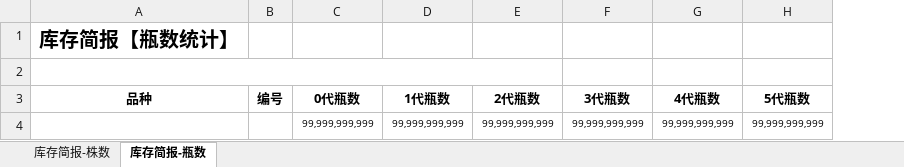
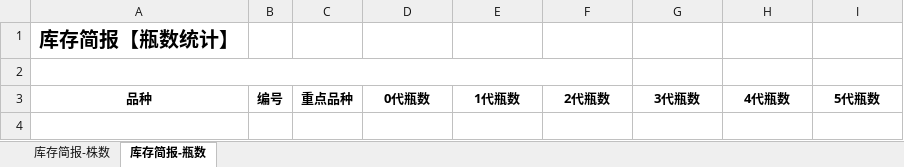
Before and after one commit to johnhollon/ptcmis, an Excel workbook: ptcmis-server/src/main/resources/excel-templates/template-stat-inventory-simple.xlsx, sheet 库存简报-瓶数, drawn as a sheet; values as stored, in another font and other column widths than the file's, no borders; removed rows and columns are numbered as before the commit, all else as after; the diff names each change by its address in the sheet, - before the commit and + after, or states it on an @@ line.

Commit message:
1、库存简报统计结果和导出表格增加“重点品种”列 2、库存简报、统计等统计查询模块，更改统计条件 品种编号 自带过滤功能。

```diff
--- a/ptcmis-server/src/main/resources/excel-templates/template-stat-inventory-simple.xlsx (sheet 库存简报-瓶数)
+++ b/ptcmis-server/src/main/resources/excel-templates/template-stat-inventory-simple.xlsx (sheet 库存简报-瓶数)
+column C, row 3: 重点品种
-row 4:  |  | 99,999,999,999 | 99,999,999,999 | 99,999,999,999 | 99,999,999,999 | 99,999,999,999 | 99,999,999,999
```
Also changed, not shown: sheet 库存简报-株数, 16 other files.
